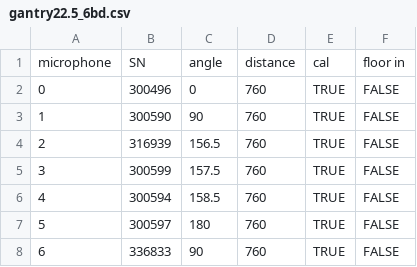
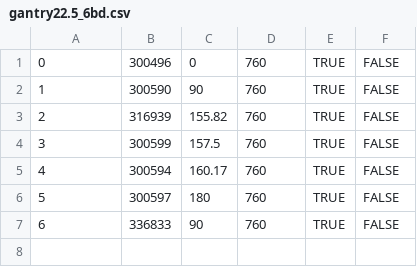
Before and after one commit to lpender3672/propeller-acoustics, a CSV file: app/results/microphone_states/gantry22.5_6bd.csv, drawn as a sheet.

Commit message:
bit of cleanup fixed microphone angles

```diff
--- a/app/results/microphone_states/gantry22.5_6bd.csv
+++ b/app/results/microphone_states/gantry22.5_6bd.csv
@@ -1,7 +1,6 @@
-microphone,SN,angle,distance,cal,floor in
 0,300496,0,760,TRUE,FALSE
 1,300590,90,760,TRUE,FALSE
-2,316939,156.5,760,TRUE,FALSE
+2,316939,155.82,760,TRUE,FALSE
 3,300599,157.5,760,TRUE,FALSE
-4,300594,158.5,760,TRUE,FALSE
+4,300594,160.17,760,TRUE,FALSE
 5,300597,180,760,TRUE,FALSE
```
Also changed, not shown: app/results/microphone_states/gantry22.5_8bd.csv, app/results/microphone_states/gantry45_8bd.csv, 11 other files.
